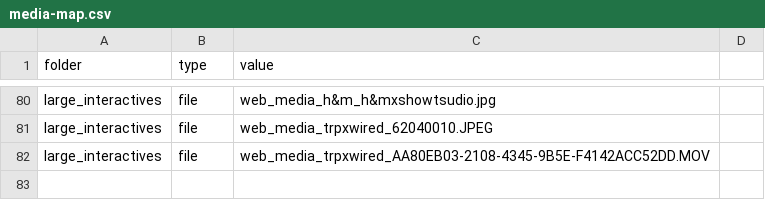
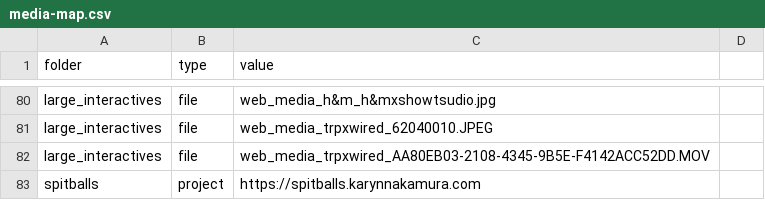
Before and after one commit to KarynN/karynnet-23, a CSV file: media-map.csv, drawn as a sheet; only a part is shown, gaps mark what is left out.

Commit message:
Refresh bio media highlights and add linked project credits

```diff
--- a/media-map.csv
+++ b/media-map.csv
@@ -82 +82,2 @@ large_interactives,file,web_media_trpxwired_62040010.JPEG
 large_interactives,file,web_media_trpxwired_AA80EB03-2108-4345-9B5E-F4142ACC52DD.MOV
+spitballs,project,https://spitballs.karynnakamura.com
```
Also changed, not shown: 2 other files.
